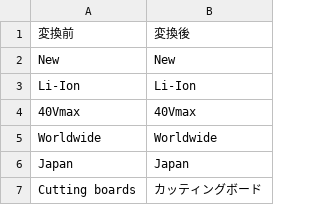
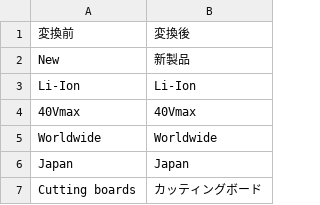
Before and after one commit to Takumihiramatsu/dic-csv, a CSV file: dic_en_jpa.csv, drawn as a sheet; only a part is shown.

Commit message:
Update dic_en_jpa.csv

```diff
--- a/dic_en_jpa.csv
+++ b/dic_en_jpa.csv
@@ -1,3 +1,3 @@
 変換前,変換後
-New,New
+New,新製品
 Li-Ion,Li-Ion
```
